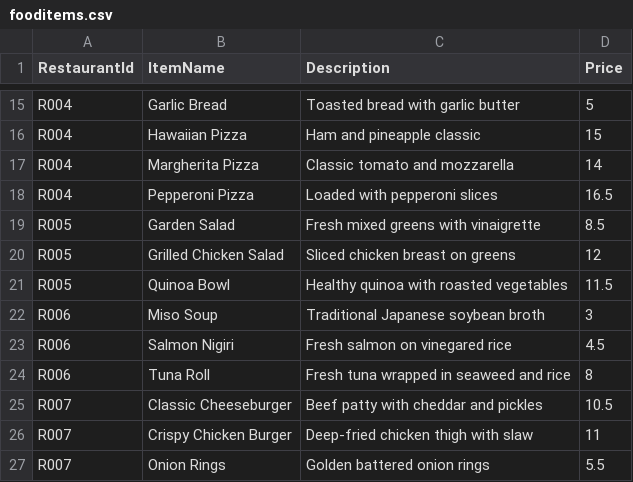
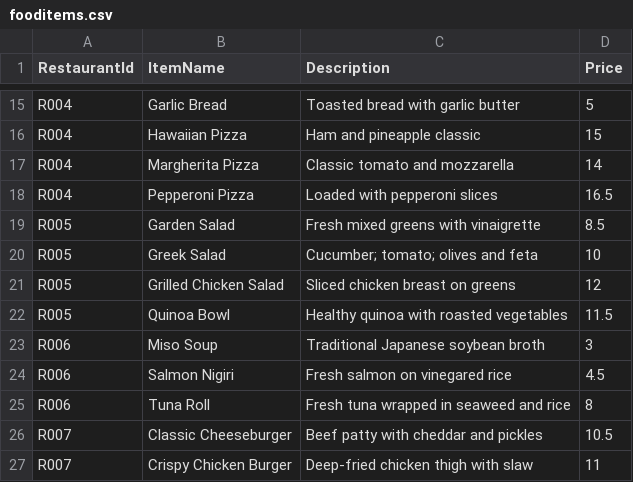
Before and after one commit to qqcodex/P14-StudentYiKaiStudentQ, a CSV file: PRG2_ASSG/fooditems.csv, drawn as a sheet; only a part is shown, gaps mark what is left out; the shorter side is filled out with more unchanged rows; the diff names each change by its address in the sheet, - before the commit and + after, or states it on an @@ line.

```diff
--- a/PRG2_ASSG/fooditems.csv
+++ b/PRG2_ASSG/fooditems.csv
+row 20: R005 | Greek Salad | Cucumber; tomato; olives and feta | 10
```
Also changed, not shown: PRG2_ASSG/orders.csv, 2 other files.
